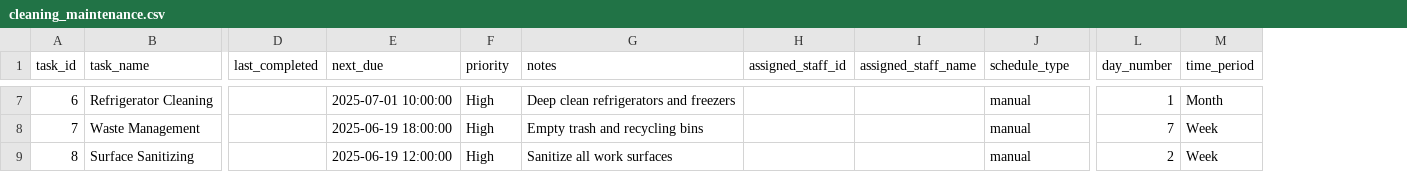
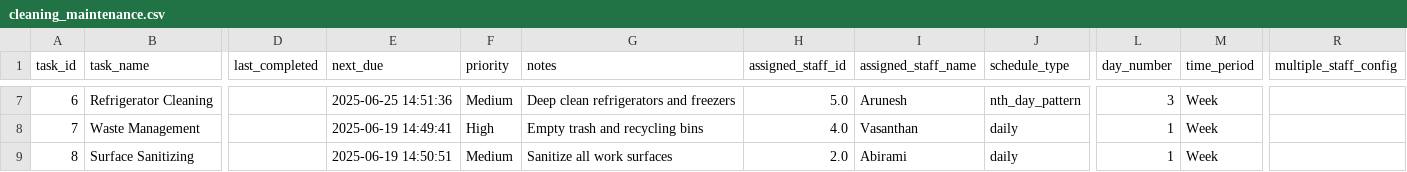
Before and after one commit to CodeCraftsman-Jr/VARSYS-Kitchen-Dashboard, a CSV file: data/cleaning_maintenance.csv, drawn as a sheet; only a part is shown, gaps mark what is left out; the diff covers the shown part only; the diff names each change by its address in the sheet, - before the commit and + after, or states it on an @@ line.

```diff
--- a/data/cleaning_maintenance.csv
+++ b/data/cleaning_maintenance.csv
+column R (multiple_staff_config), empty
-E7 (next_due): 2025-07-01 10:00:00
+E7 (next_due): 2025-06-25 14:51:36
-F7 (priority): High
+F7 (priority): Medium
-H7 (assigned_staff_id): (empty)
+H7 (assigned_staff_id): 5.0
-I7 (assigned_staff_name): (empty)
+I7 (assigned_staff_name): Arunesh
-J7 (schedule_type): manual
+J7 (schedule_type): nth_day_pattern
-L7 (day_number): 1
+L7 (day_number): 3
-M7 (time_period): Month
+M7 (time_period): Week
-E8 (next_due): 2025-06-19 18:00:00
+E8 (next_due): 2025-06-19 14:49:41
-H8 (assigned_staff_id): (empty)
+H8 (assigned_staff_id): 4.0
-I8 (assigned_staff_name): (empty)
+I8 (assigned_staff_name): Vasanthan
-J8:J9 (schedule_type): manual
+J8:J9 (schedule_type): daily
-L8 (day_number): 7
+L8 (day_number): 1
-E9 (next_due): 2025-06-19 12:00:00
+E9 (next_due): 2025-06-19 14:50:51
-F9 (priority): High
+F9 (priority): Medium
-H9 (assigned_staff_id): (empty)
+H9 (assigned_staff_id): 2.0
-I9 (assigned_staff_name): (empty)
+I9 (assigned_staff_name): Abirami
-L9 (day_number): 2
+L9 (day_number): 1
```
Also changed, not shown: 32 edited cells elsewhere in this file, 5 other files.
